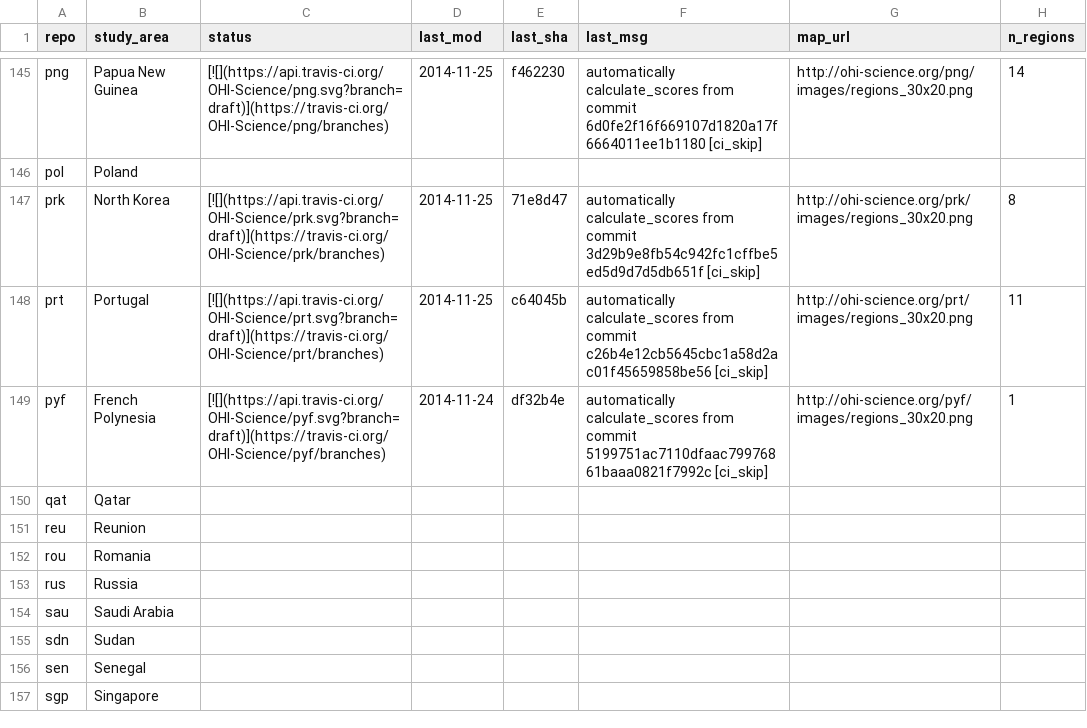
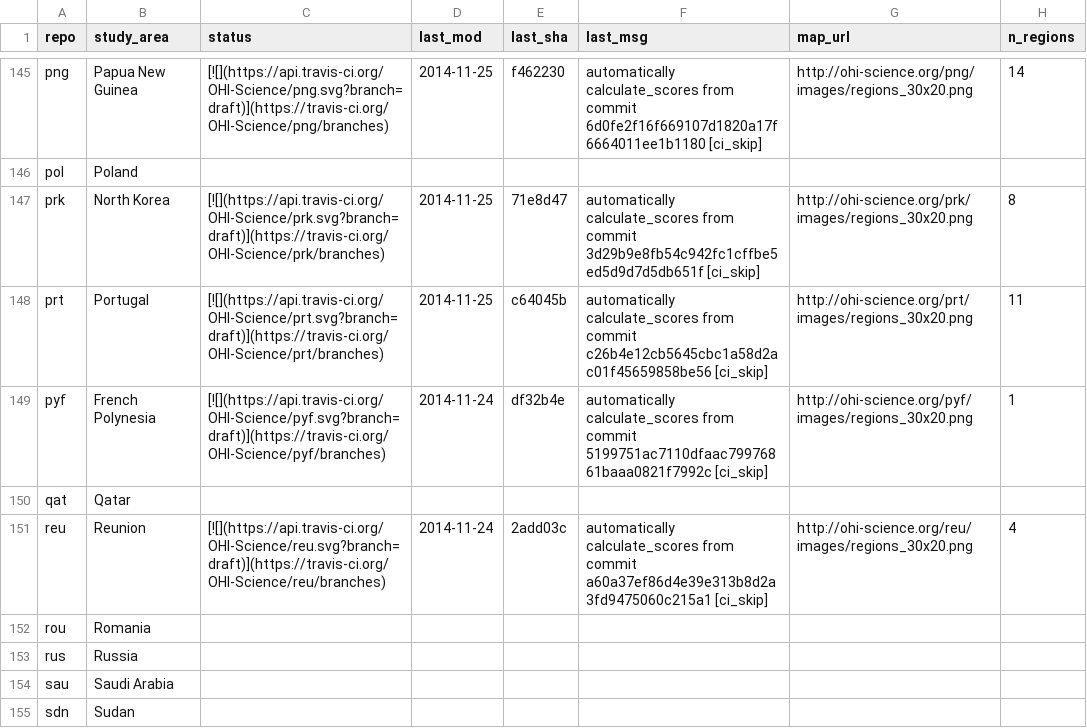
Before and after one commit to OHI-Science/subcountry, a CSV file: _data/status.csv, drawn as a sheet; only a part is shown, gaps mark what is left out; the shorter side is filled out with more unchanged rows.

Commit message:
updated status from reu commit 2add03c

```diff
--- a/_data/status.csv
+++ b/_data/status.csv
@@ -150,3 +150,3 @@
 "qat","Qatar","","","","","",
-"reu","Reunion","","","","","",
+"reu","Reunion","[![](https://api.travis-ci.org/OHI-Science/reu.svg?branch=draft)](https://travis-ci.org/OHI-Science/reu/branches)","2014-11-24","2add03c","automatically calculate_scores from commit a60a37ef86d4e39e313b8d2a3fd9475060c215a1 [ci_skip]","http://ohi-science.org/reu/images/regions_30x20.png",4
 "rou","Romania","","","","","",
```
